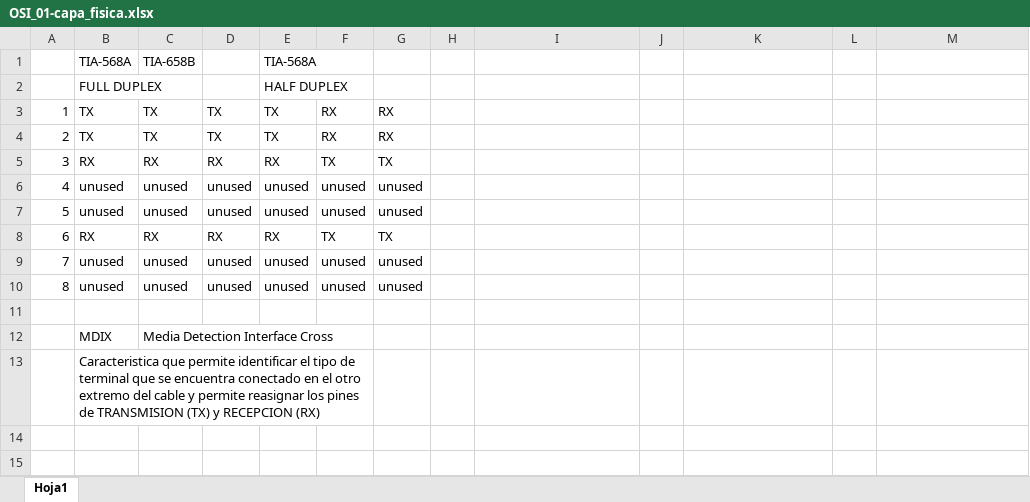
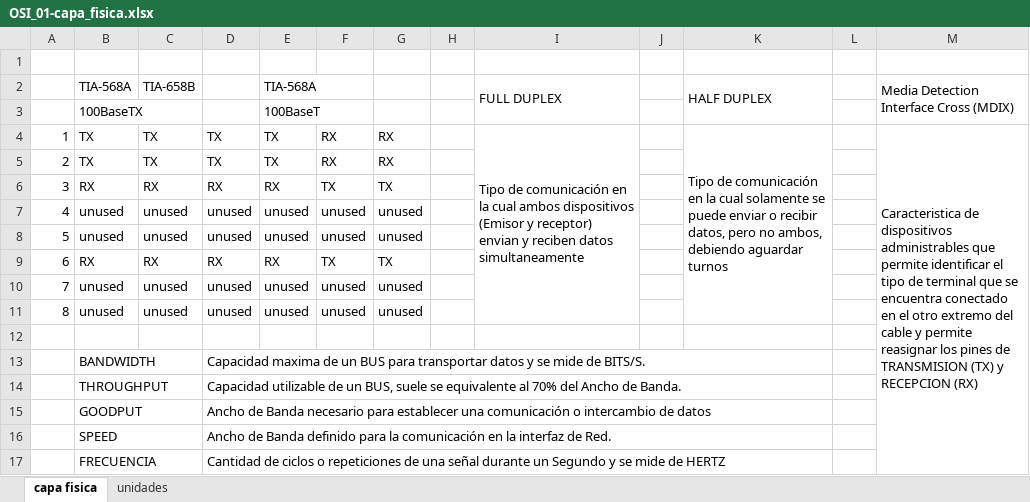
Before and after one commit to C215714N/EducacionIT, an Excel workbook: docs/OSI_01-capa_fisica.xlsx, sheet capa fisica, drawn as a sheet; values as stored, in another font and other column widths than the file's, no cell formats; removed rows and columns are numbered as before the commit, all else as after; the diff names each change by its address in the sheet, - before the commit and + after, or states it on an @@ line.

```diff
--- a/docs/OSI_01-capa_fisica.xlsx (sheet capa fisica)
+++ b/docs/OSI_01-capa_fisica.xlsx (sheet capa fisica)
-sheet tab: Hoja1
+sheet tab: capa fisica
+sheet tab: unidades
+row 1: (empty)
-I2: (empty)
+I2: FULL DUPLEX
+I2:I3 merged
-K2: (empty)
+K2: HALF DUPLEX
+K2:K3 merged
-M2: (empty)
+M2: Media Detection Interface Cross (MDIX)
+M2:M3 merged
-row 2:  | FULL DUPLEX |  |  | HALF DUPLEX
+row 3:  | 100BaseTX |  |  | 100BaseT
-I4 (FULL DUPLEX): (empty)
+I4 (FULL DUPLEX): Tipo de comunicación en la cual ambos dispositivos (Emisor y receptor) envian y reciben datos simultaneamente
+I4:I11 merged
-K4 (HALF DUPLEX): (empty)
+K4 (HALF DUPLEX): Tipo de comunicación en la cual solamente se puede enviar o recibir datos, pero no ambos, debiendo aguardar turnos
+K4:K11 merged
-M4: (empty)
+M4: Caracteristica de dispositivos administrables que permite identificar el tipo de terminal que se encuentra conectado en el otro extremo del cable y permite reasignar los pines de TRANSMISION (TX) y RECEPCION (RX)
+M4:M17 merged
-row 12:  | MDIX | Media Detection Interface Cross
-row 13:  | Caracteristica que permite identificar el tipo de terminal que se encuentra conectado en el otro extremo del cable y permite reasignar los pines de TRANSMISION (TX) y RECEPCION (RX)
+row 13:  | BANDWIDTH |  | Capacidad maxima de un BUS para transportar datos y se mide de BITS/S.
+row 14:  | THROUGHPUT |  | Capacidad utilizable de un BUS, suele se equivalente al 70% del Ancho de Banda.
+row 15:  | GOODPUT |  | Ancho de Banda necesario para establecer una comunicación o intercambio de datos
+row 16:  | SPEED |  | Ancho de Banda definido para la comunicación en la interfaz de Red.
+row 17:  | FRECUENCIA |  | Cantidad de ciclos o repeticiones de una señal durante un Segundo y se mide de HERTZ
```
Also changed, not shown: cell formats, 1 other file.
